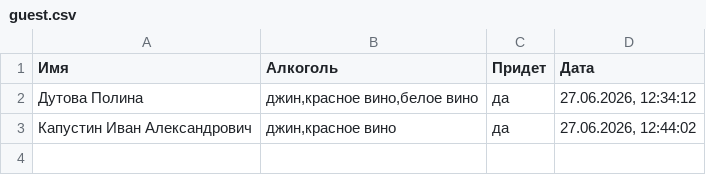
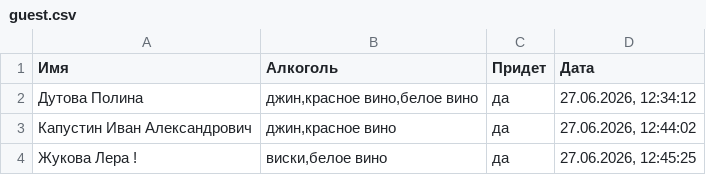
Before and after one commit to aasemikov/form-result-dimnad, a CSV file: guest.csv, drawn as a sheet; the diff names each change by its address in the sheet, - before the commit and + after, or states it on an @@ line.

Commit message:
Добавлен гость: Жукова Лера !

```diff
--- a/guest.csv
+++ b/guest.csv
+row 4: Жукова Лера ! | виски,белое вино | да | 27.06.2026, 12:45:25
```
